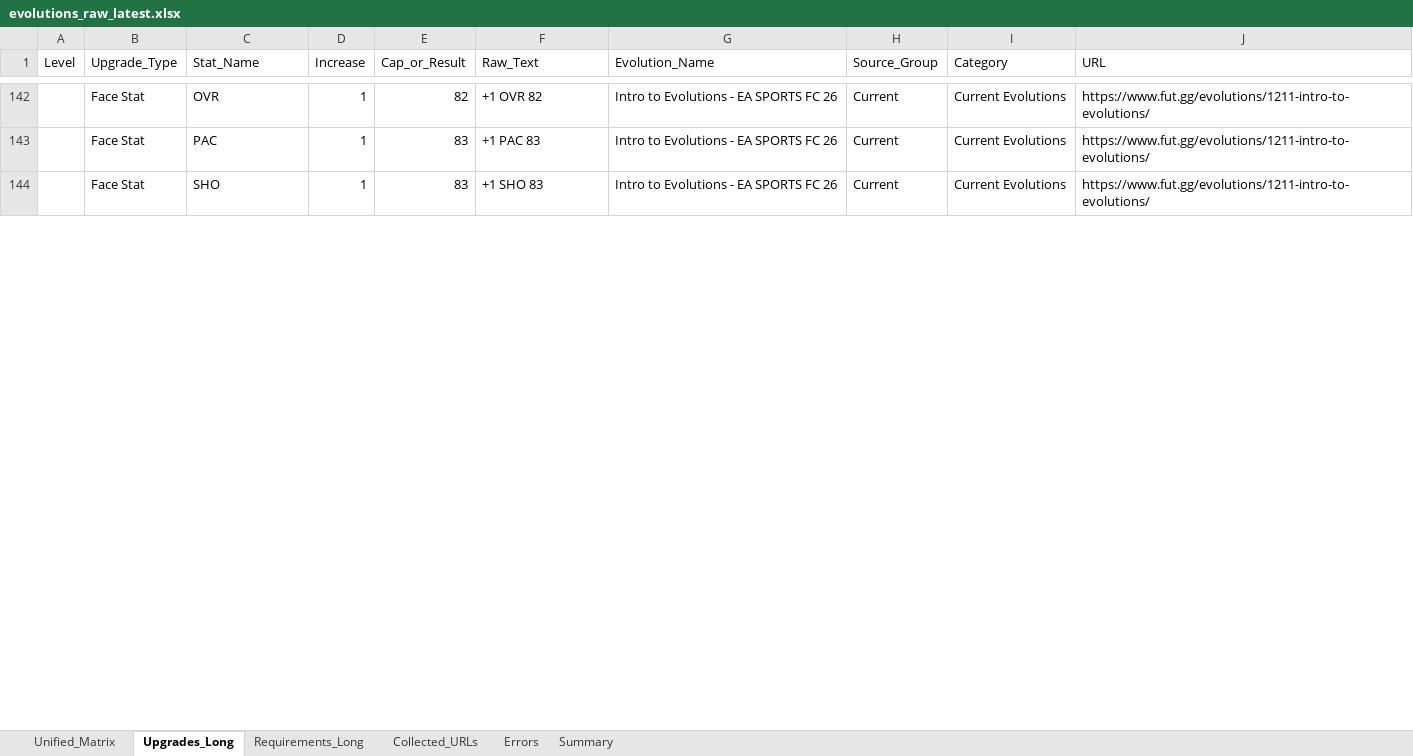
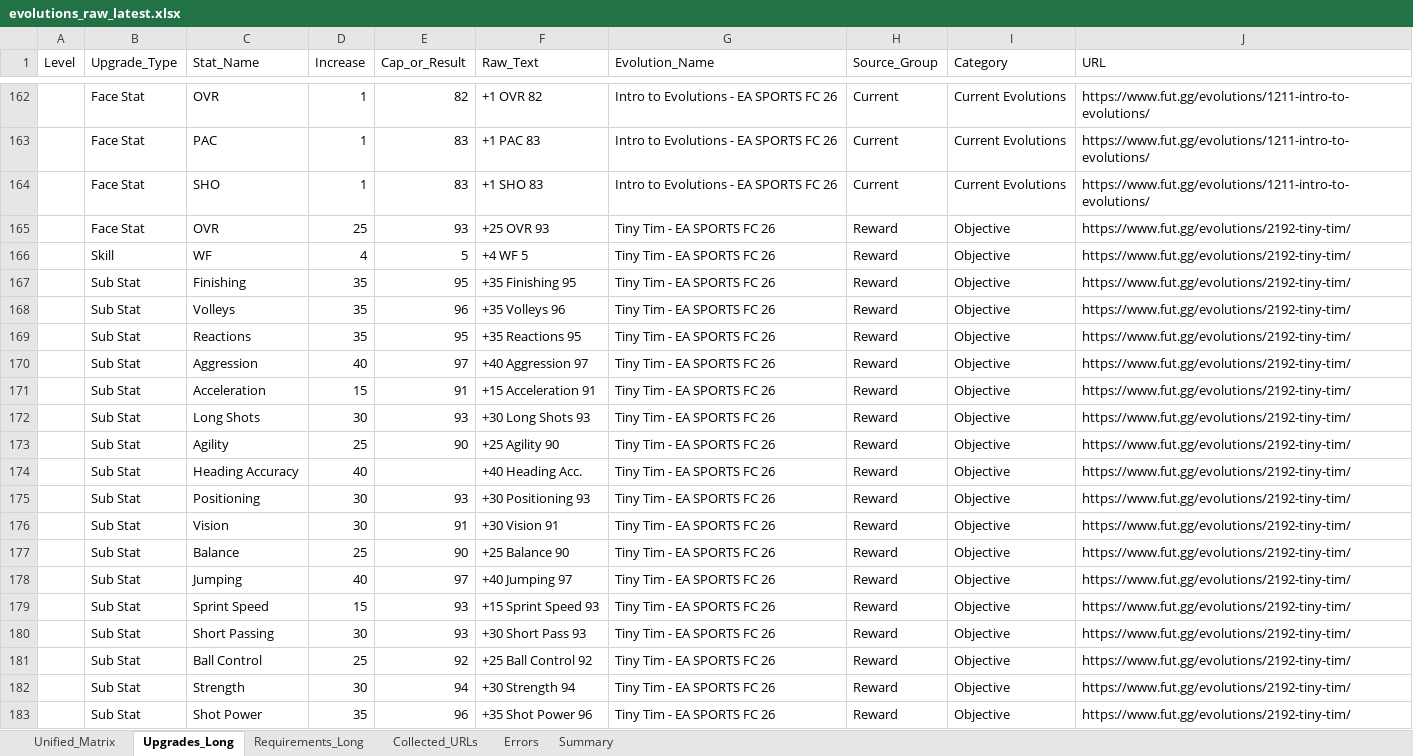
Before and after one commit to lemora87/futgg-objective-crawler, an Excel workbook: latest/evolutions_raw_latest.xlsx, sheet Upgrades_Long, drawn as a sheet; only a part is shown, gaps mark what is left out; values as stored, in another font and other column widths than the file's, no borders; the diff covers the shown part only; the diff names each change by its address in the sheet, - before the commit and + after, or states it on an @@ line.

```diff
--- a/latest/evolutions_raw_latest.xlsx (sheet Upgrades_Long)
+++ b/latest/evolutions_raw_latest.xlsx (sheet Upgrades_Long)
+row 165:  | Face Stat | OVR | 25 | 93 | +25 OVR 93 | Tiny Tim - EA SPORTS FC 26 | Reward | Objective | https://www.fut.gg/evolutions/2192-tiny-tim/
+row 166:  | Skill | WF | 4 | 5 | +4 WF 5 | Tiny Tim - EA SPORTS FC 26 | Reward | Objective | https://www.fut.gg/evolutions/2192-tiny-tim/
+row 167:  | Sub Stat | Finishing | 35 | 95 | +35 Finishing 95 | Tiny Tim - EA SPORTS FC 26 | Reward | Objective | https://www.fut.gg/evolutions/2192-tiny-tim/
+row 168:  | Sub Stat | Volleys | 35 | 96 | +35 Volleys 96 | Tiny Tim - EA SPORTS FC 26 | Reward | Objective | https://www.fut.gg/evolutions/2192-tiny-tim/
+row 169:  | Sub Stat | Reactions | 35 | 95 | +35 Reactions 95 | Tiny Tim - EA SPORTS FC 26 | Reward | Objective | https://www.fut.gg/evolutions/2192-tiny-tim/
+row 170:  | Sub Stat | Aggression | 40 | 97 | +40 Aggression 97 | Tiny Tim - EA SPORTS FC 26 | Reward | Objective | https://www.fut.gg/evolutions/2192-tiny-tim/
+row 171:  | Sub Stat | Acceleration | 15 | 91 | +15 Acceleration 91 | Tiny Tim - EA SPORTS FC 26 | Reward | Objective | https://www.fut.gg/evolutions/2192-tiny-tim/
+row 172:  | Sub Stat | Long Shots | 30 | 93 | +30 Long Shots 93 | Tiny Tim - EA SPORTS FC 26 | Reward | Objective | https://www.fut.gg/evolutions/2192-tiny-tim/
+row 173:  | Sub Stat | Agility | 25 | 90 | +25 Agility 90 | Tiny Tim - EA SPORTS FC 26 | Reward | Objective | https://www.fut.gg/evolutions/2192-tiny-tim/
+row 174:  | Sub Stat | Heading Accuracy | 40 |  | +40 Heading Acc. | Tiny Tim - EA SPORTS FC 26 | Reward | Objective | https://www.fut.gg/evolutions/2192-tiny-tim/
+row 175:  | Sub Stat | Positioning | 30 | 93 | +30 Positioning 93 | Tiny Tim - EA SPORTS FC 26 | Reward | Objective | https://www.fut.gg/evolutions/2192-tiny-tim/
+row 176:  | Sub Stat | Vision | 30 | 91 | +30 Vision 91 | Tiny Tim - EA SPORTS FC 26 | Reward | Objective | https://www.fut.gg/evolutions/2192-tiny-tim/
+row 177:  | Sub Stat | Balance | 25 | 90 | +25 Balance 90 | Tiny Tim - EA SPORTS FC 26 | Reward | Objective | https://www.fut.gg/evolutions/2192-tiny-tim/
+row 178:  | Sub Stat | Jumping | 40 | 97 | +40 Jumping 97 | Tiny Tim - EA SPORTS FC 26 | Reward | Objective | https://www.fut.gg/evolutions/2192-tiny-tim/
+row 179:  | Sub Stat | Sprint Speed | 15 | 93 | +15 Sprint Speed 93 | Tiny Tim - EA SPORTS FC 26 | Reward | Objective | https://www.fut.gg/evolutions/2192-tiny-tim/
+row 180:  | Sub Stat | Short Passing | 30 | 93 | +30 Short Pass 93 | Tiny Tim - EA SPORTS FC 26 | Reward | Objective | https://www.fut.gg/evolutions/2192-tiny-tim/
+row 181:  | Sub Stat | Ball Control | 25 | 92 | +25 Ball Control 92 | Tiny Tim - EA SPORTS FC 26 | Reward | Objective | https://www.fut.gg/evolutions/2192-tiny-tim/
+row 182:  | Sub Stat | Strength | 30 | 94 | +30 Strength 94 | Tiny Tim - EA SPORTS FC 26 | Reward | Objective | https://www.fut.gg/evolutions/2192-tiny-tim/
+row 183:  | Sub Stat | Shot Power | 35 | 96 | +35 Shot Power 96 | Tiny Tim - EA SPORTS FC 26 | Reward | Objective | https://www.fut.gg/evolutions/2192-tiny-tim/
```
Also changed, not shown: 134 added rows, 7 removed rows and 6 moved rows elsewhere in this sheet, sheet Requirements_Long, sheet Unified_Matrix, sheet Collected_URLs, sheet Summary, latest/evolutions_analysis_latest.xlsx.
